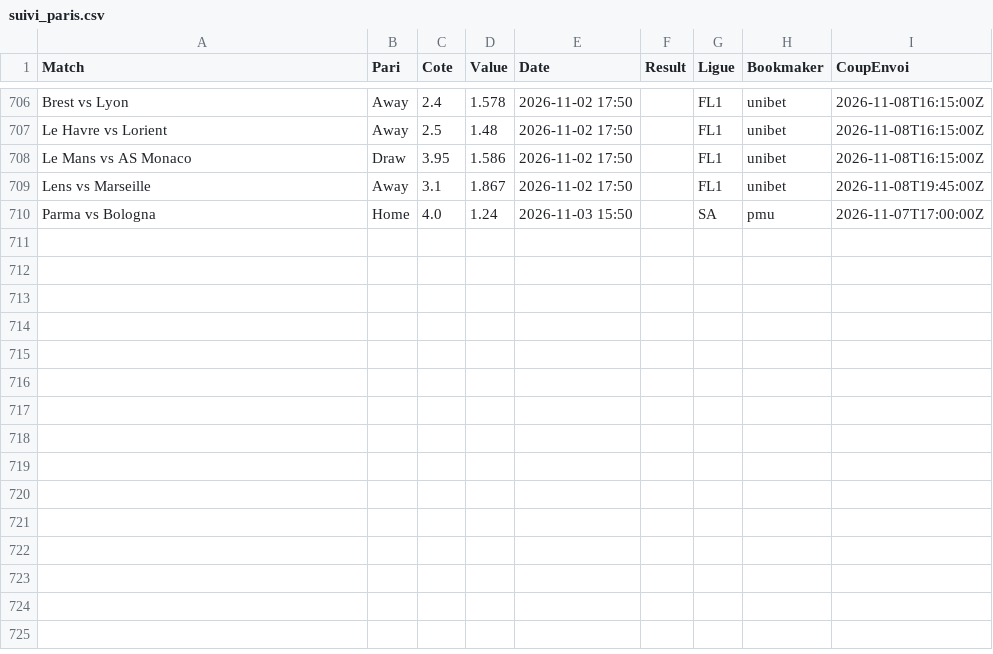
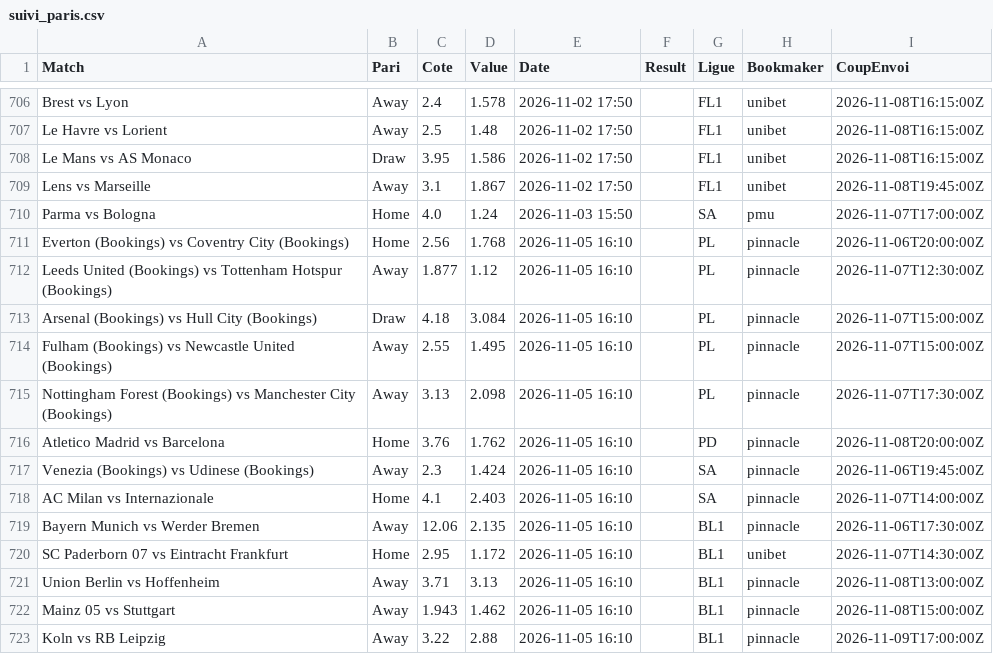
Before and after one commit to Matttgic/Euria, a CSV file: data/suivi_paris.csv, drawn as a sheet; only a part is shown, gaps mark what is left out.

```diff
--- a/data/suivi_paris.csv
+++ b/data/suivi_paris.csv
@@ -710 +710,14 @@ Lens vs Marseille,Away,3.1,1.867,2026-11-02 17:50,,FL1,unibet,2026-11-08T19:45:0
 Parma vs Bologna,Home,4.0,1.24,2026-11-03 15:50,,SA,pmu,2026-11-07T17:00:00Z
+Everton (Bookings) vs Coventry City (Bookings),Home,2.56,1.768,2026-11-05 16:10,,PL,pinnacle,2026-11-06T20:00:00Z
+Leeds United (Bookings) vs Tottenham Hotspur (Bookings),Away,1.877,1.12,2026-11-05 16:10,,PL,pinnacle,2026-11-07T12:30:00Z
+Arsenal (Bookings) vs Hull City (Bookings),Draw,4.18,3.084,2026-11-05 16:10,,PL,pinnacle,2026-11-07T15:00:00Z
+Fulham (Bookings) vs Newcastle United (Bookings),Away,2.55,1.495,2026-11-05 16:10,,PL,pinnacle,2026-11-07T15:00:00Z
+Nottingham Forest (Bookings) vs Manchester City (Bookings),Away,3.13,2.098,2026-11-05 16:10,,PL,pinnacle,2026-11-07T17:30:00Z
+Atletico Madrid vs Barcelona,Home,3.76,1.762,2026-11-05 16:10,,PD,pinnacle,2026-11-08T20:00:00Z
+Venezia (Bookings) vs Udinese (Bookings),Away,2.3,1.424,2026-11-05 16:10,,SA,pinnacle,2026-11-06T19:45:00Z
+AC Milan vs Internazionale,Home,4.1,2.403,2026-11-05 16:10,,SA,pinnacle,2026-11-07T14:00:00Z
+Bayern Munich vs Werder Bremen,Away,12.06,2.135,2026-11-05 16:10,,BL1,pinnacle,2026-11-06T17:30:00Z
+SC Paderborn 07 vs Eintracht Frankfurt,Home,2.95,1.172,2026-11-05 16:10,,BL1,unibet,2026-11-07T14:30:00Z
+Union Berlin vs Hoffenheim,Away,3.71,3.13,2026-11-05 16:10,,BL1,pinnacle,2026-11-08T13:00:00Z
+Mainz 05 vs Stuttgart,Away,1.943,1.462,2026-11-05 16:10,,BL1,pinnacle,2026-11-08T15:00:00Z
+Koln vs RB Leipzig,Away,3.22,2.88,2026-11-05 16:10,,BL1,pinnacle,2026-11-09T17:00:00Z
```
Also changed, not shown: 1 other file.
